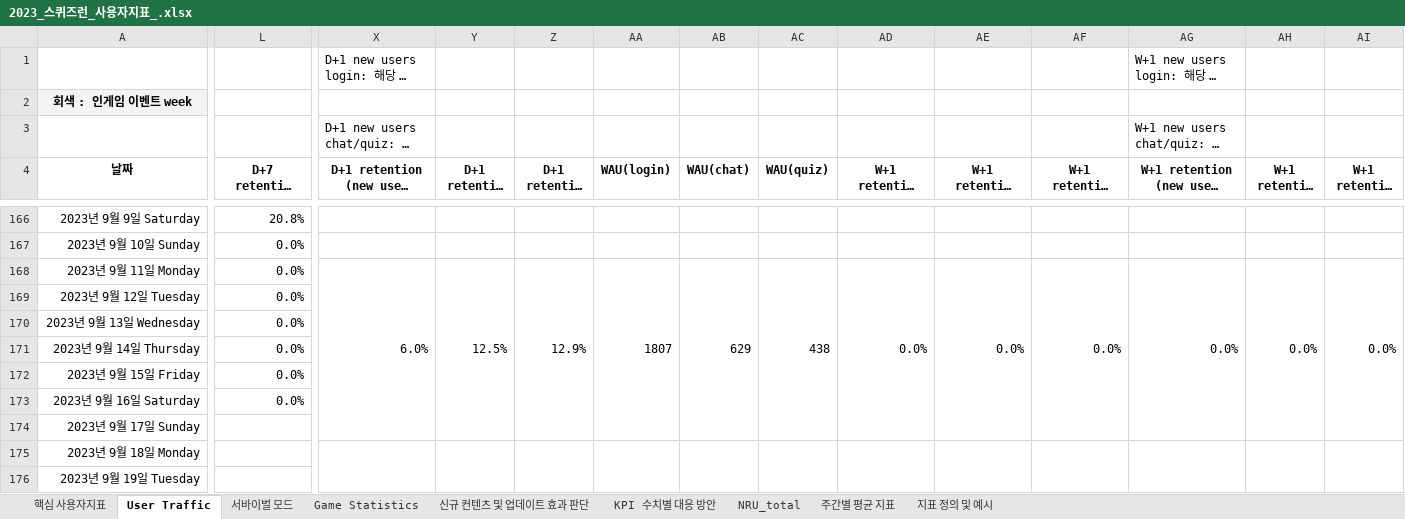
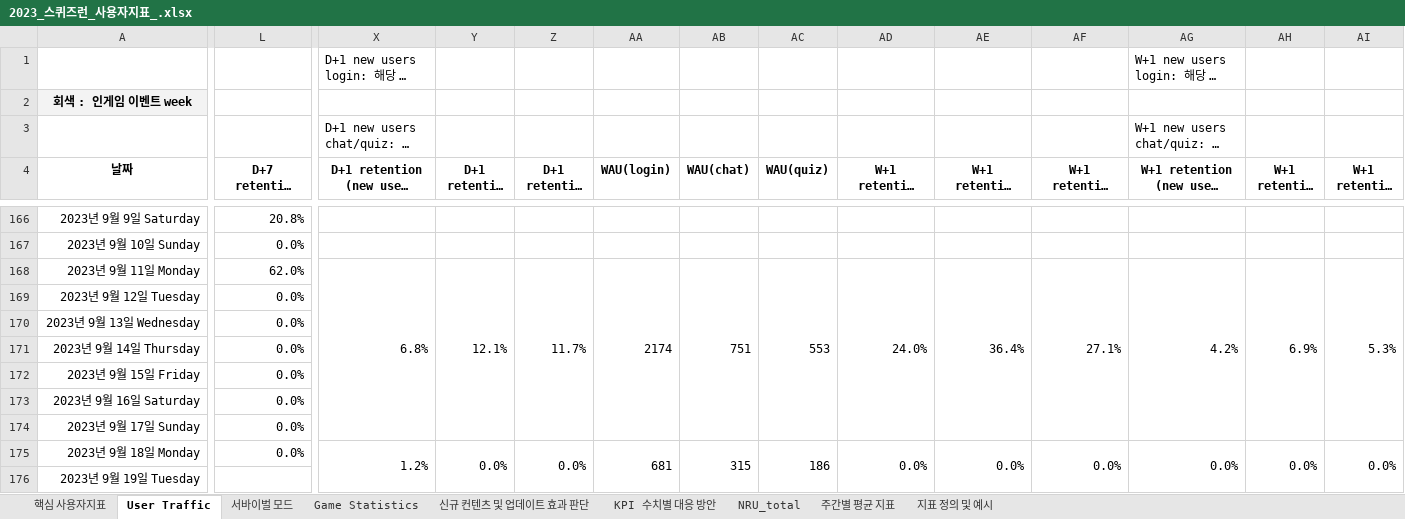
Before and after one commit to 121jsy/sr_analytics_1.0, an Excel workbook: 2023_스퀴즈런_사용자지표_.xlsx, sheet User Traffic, drawn as a sheet; only a part is shown, gaps mark what is left out; long unchanged cells end in …; values as stored, in another font and other column widths than the file's, no borders; conditional formats not drawn; removed rows and columns are numbered as before the commit, all else as after; rows hold the shown columns only; the diff names each change by its address in the sheet, - before the commit and + after, or states it on an @@ line.

```diff
--- a/2023_스퀴즈런_사용자지표_.xlsx (sheet User Traffic)
+++ b/2023_스퀴즈런_사용자지표_.xlsx (sheet User Traffic)
-L168 (D+7 retention (login)): 0.0%
+L168 (D+7 retention (login)): 62.0%
-X168 (D+1 retention (new users login)): 6.0%
+X168 (D+1 retention (new users login)): 6.8%
-Y168 (D+1 retention (new users chat)): 12.5%
+Y168 (D+1 retention (new users chat)): 12.1%
-Z168 (D+1 retention (new users quiz)): 12.9%
+Z168 (D+1 retention (new users quiz)): 11.7%
-AA168 (WAU(login)): 1807
+AA168 (WAU(login)): 2174
-AB168 (WAU(chat)): 629
+AB168 (WAU(chat)): 751
-AC168 (WAU(quiz)): 438
+AC168 (WAU(quiz)): 553
-AD168 (W+1 retention (login)): 0.0%
+AD168 (W+1 retention (login)): 24.0%
-AE168 (W+1 retention (chat)): 0.0%
+AE168 (W+1 retention (chat)): 36.4%
-AF168 (W+1 retention (quiz)): 0.0%
+AF168 (W+1 retention (quiz)): 27.1%
-AG168 (W+1 retention (new users login)): 0.0%
+AG168 (W+1 retention (new users login)): 4.2%
-AH168 (W+1 retention (new users chat)): 0.0%
+AH168 (W+1 retention (new users chat)): 6.9%
-AI168 (W+1 retention (new users quiz)): 0.0%
+AI168 (W+1 retention (new users quiz)): 5.3%
-row 174: 2023년 9월 17일 Sunday
-row 175: 2023년 9월 18일 Monday
+row 174: 2023년 9월 17일 Sunday | 0.0%
+row 175: 2023년 9월 18일 Monday | 0.0% | 1.2% | 0.0% | 0.0% | 681 | 315 | 186 | 0.0% | 0.0% | 0.0% | 0.0% | 0.0% | 0.0%
```
Also changed, not shown: sheet Game Statistics, sheet 서바이벌 모드.
